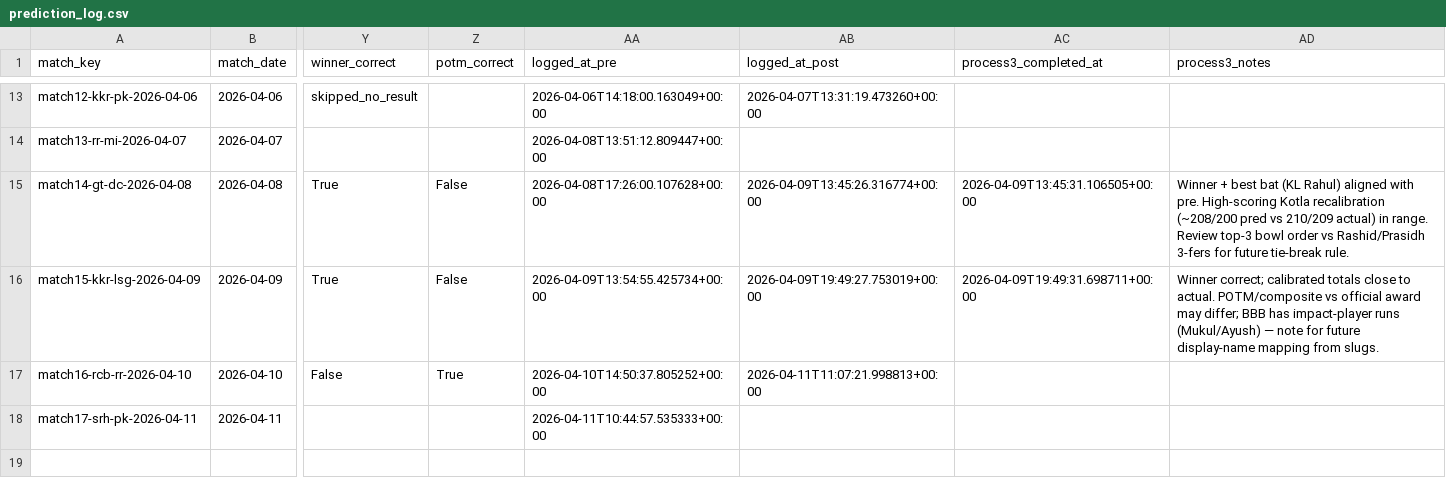
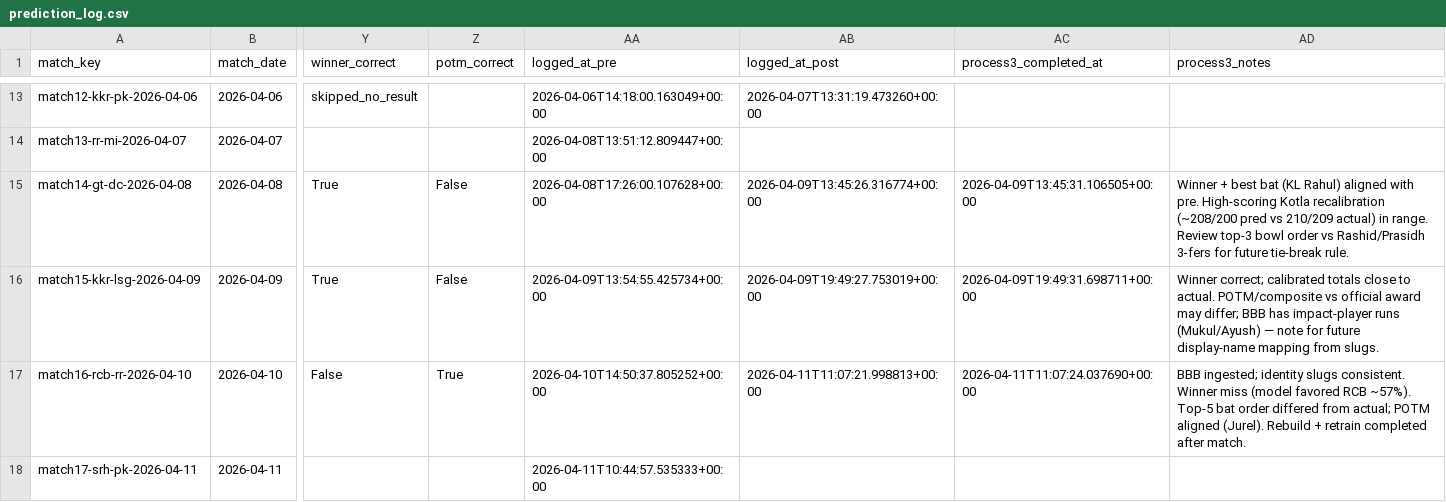
Before and after one commit to Jaymehta45/Sabermetric-IPL-Prediction-, a CSV file: data/processed/prediction_log.csv, drawn as a sheet; only a part is shown, gaps mark what is left out; the diff names each change by its address in the sheet, - before the commit and + after, or states it on an @@ line.

Commit message:
chore(prediction_log): process3 match16-rcb-rr-2026-04-10

```diff
--- a/data/processed/prediction_log.csv
+++ b/data/processed/prediction_log.csv
-AC17 (process3_completed_at): (empty)
+AC17 (process3_completed_at): 2026-04-11T11:07:24.037690+00:00
-AD17 (process3_notes): (empty)
+AD17 (process3_notes): BBB ingested; identity slugs consistent. Winner miss (model favored RCB ~57%). Top-5 bat order differed from actual; POTM aligned (Jurel). Rebuild + retrain completed after match.
```
